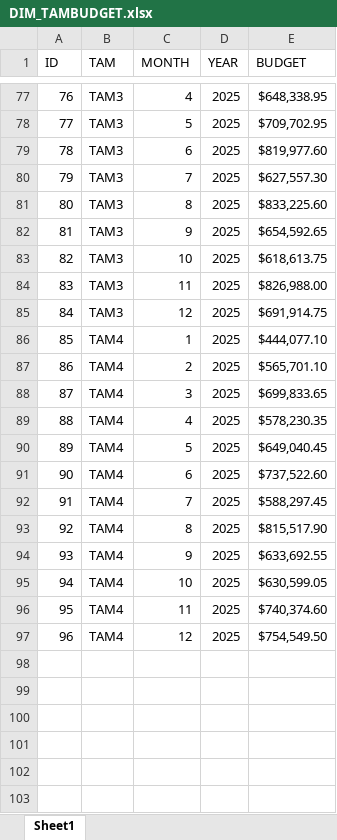
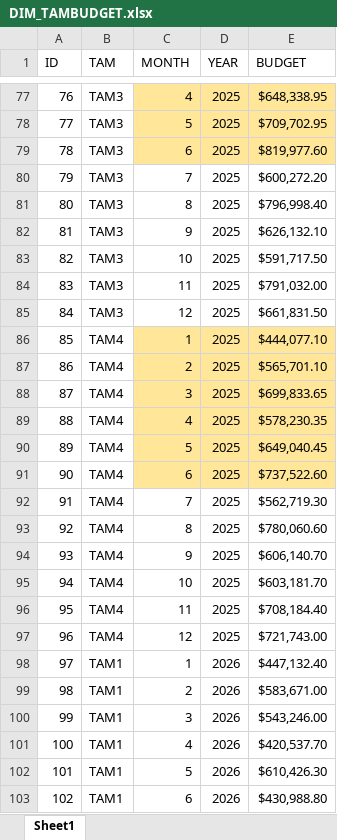
Before and after one commit to miapham228/Sales-Dashboard-PowerBI, an Excel workbook: DIM_TAMBUDGET.xlsx, sheet Sheet1, drawn as a sheet; only a part is shown, gaps mark what is left out; values as stored, in another font and other column widths than the file's, no borders; table styles not drawn; the diff covers the shown part only; the diff names each change by its address in the sheet, - before the commit and + after, or states it on an @@ line.

```diff
--- a/DIM_TAMBUDGET.xlsx (sheet Sheet1)
+++ b/DIM_TAMBUDGET.xlsx (sheet Sheet1)
-C77:E79 fill: none
+C77:E79 fill: #FFE699
-E80 (BUDGET): $627,557.30
+E80 (BUDGET): $600,272.20
-E81 (BUDGET): $833,225.60
+E81 (BUDGET): $796,998.40
-E82 (BUDGET): $654,592.65
+E82 (BUDGET): $626,132.10
-E83 (BUDGET): $618,613.75
+E83 (BUDGET): $591,717.50
-E84 (BUDGET): $826,988.00
+E84 (BUDGET): $791,032.00
-E85 (BUDGET): $691,914.75
+E85 (BUDGET): $661,831.50
-C86:E91 fill: none
+C86:E91 fill: #FFE699
-E92 (BUDGET): $588,297.45
+E92 (BUDGET): $562,719.30
-E93 (BUDGET): $815,517.90
+E93 (BUDGET): $780,060.60
-E94 (BUDGET): $633,692.55
+E94 (BUDGET): $606,140.70
-E95 (BUDGET): $630,599.05
+E95 (BUDGET): $603,181.70
-E96 (BUDGET): $740,374.60
+E96 (BUDGET): $708,184.40
-E97 (BUDGET): $754,549.50
+E97 (BUDGET): $721,743.00
+row 98: 97 | TAM1 | 1 | 2026 | $447,132.40
+row 99: 98 | TAM1 | 2 | 2026 | $583,671.00
+row 100: 99 | TAM1 | 3 | 2026 | $543,246.00
+row 101: 100 | TAM1 | 4 | 2026 | $420,537.70
+row 102: 101 | TAM1 | 5 | 2026 | $610,426.30
+row 103: 102 | TAM1 | 6 | 2026 | $430,988.80
```
Also changed, not shown: 18 added rows, 48 hidden or unhidden rows, 12 edited cells and cell formats elsewhere in this sheet.
